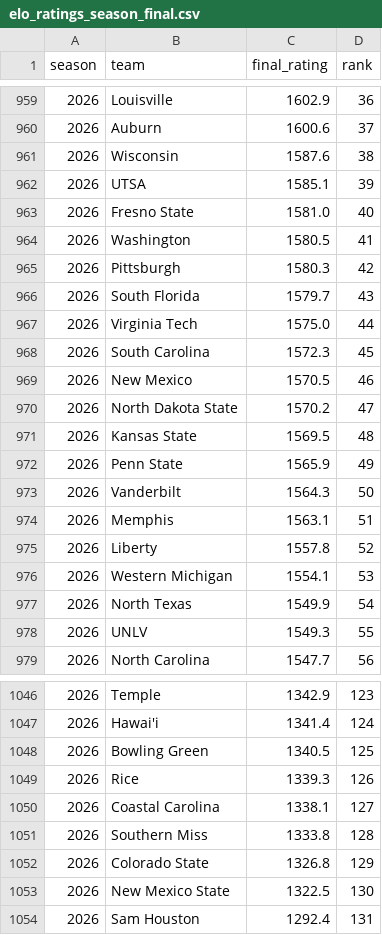
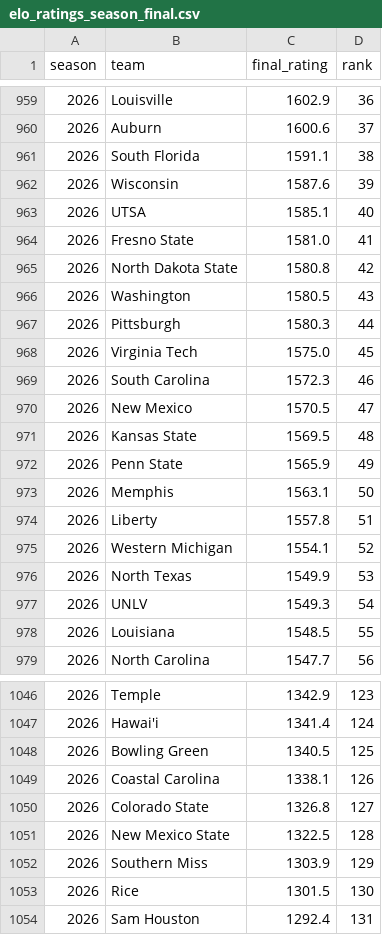
Before and after one commit to brandon-keck/cfb-rankings, a CSV file: data/elo_ratings_season_final.csv, drawn as a sheet; only a part is shown, gaps mark what is left out; the diff covers the shown part only.

```diff
--- a/data/elo_ratings_season_final.csv
+++ b/data/elo_ratings_season_final.csv
@@ -960,20 +960,20 @@ season,team,final_rating,rank
 2026,Auburn,1600.6,37
-2026,Wisconsin,1587.6,38
-2026,UTSA,1585.1,39
-2026,Fresno State,1581.0,40
-2026,Washington,1580.5,41
-2026,Pittsburgh,1580.3,42
-2026,South Florida,1579.7,43
-2026,Virginia Tech,1575.0,44
-2026,South Carolina,1572.3,45
-2026,New Mexico,1570.5,46
-2026,North Dakota State,1570.2,47
+2026,South Florida,1591.1,38
+2026,Wisconsin,1587.6,39
+2026,UTSA,1585.1,40
+2026,Fresno State,1581.0,41
+2026,North Dakota State,1580.8,42
+2026,Washington,1580.5,43
+2026,Pittsburgh,1580.3,44
+2026,Virginia Tech,1575.0,45
+2026,South Carolina,1572.3,46
+2026,New Mexico,1570.5,47
 2026,Kansas State,1569.5,48
 2026,Penn State,1565.9,49
-2026,Vanderbilt,1564.3,50
-2026,Memphis,1563.1,51
-2026,Liberty,1557.8,52
-2026,Western Michigan,1554.1,53
-2026,North Texas,1549.9,54
-2026,UNLV,1549.3,55
+2026,Memphis,1563.1,50
+2026,Liberty,1557.8,51
+2026,Western Michigan,1554.1,52
+2026,North Texas,1549.9,53
+2026,UNLV,1549.3,54
+2026,Louisiana,1548.5,55
 2026,North Carolina,1547.7,56
@@ -1048,7 +1048,7 @@ season,team,final_rating,rank
 2026,Bowling Green,1340.5,125
-2026,Rice,1339.3,126
-2026,Coastal Carolina,1338.1,127
-2026,Southern Miss,1333.8,128
-2026,Colorado State,1326.8,129
-2026,New Mexico State,1322.5,130
+2026,Coastal Carolina,1338.1,126
+2026,Colorado State,1326.8,127
+2026,New Mexico State,1322.5,128
+2026,Southern Miss,1303.9,129
+2026,Rice,1301.5,130
 2026,Sam Houston,1292.4,131
```
Also changed, not shown: 7 added rows, 7 removed rows and 43 edited cells elsewhere in this file, data/backtest_predictions.csv, data/elo_full_field_weekly.csv, 4 other files.
